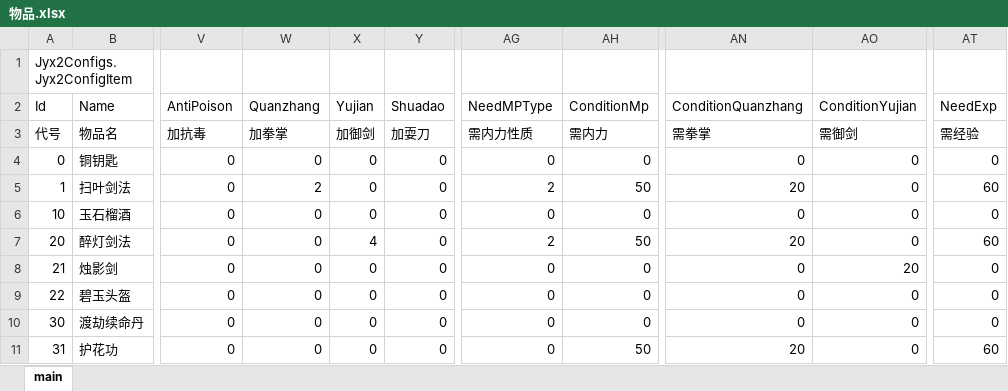
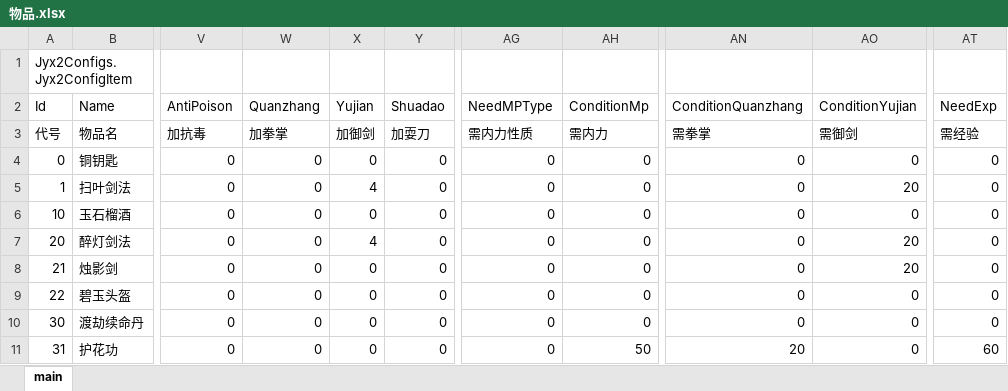
Before and after one commit to jynew/jynew, an Excel workbook: jyx2/Assets/Mods/SAMPLE/Configs/物品.xlsx, sheet main, drawn as a sheet; only a part is shown, gaps mark what is left out; values as stored, in another font and other column widths than the file's, no borders; the diff names each change by its address in the sheet, - before the commit and + after, or states it on an @@ line.

```diff
--- a/jyx2/Assets/Mods/SAMPLE/Configs/物品.xlsx (sheet main)
+++ b/jyx2/Assets/Mods/SAMPLE/Configs/物品.xlsx (sheet main)
-W5 (Quanzhang): 2
+W5 (Quanzhang): 0
-X5 (Yujian): 0
+X5 (Yujian): 4
-AG5 (NeedMPType): 2
+AG5 (NeedMPType): 0
-AH5 (ConditionMp): 50
+AH5 (ConditionMp): 0
-AN5 (ConditionQuanzhang): 20
+AN5 (ConditionQuanzhang): 0
-AO5 (ConditionYujian): 0
+AO5 (ConditionYujian): 20
-AT5 (NeedExp): 60
+AT5 (NeedExp): 0
-AG7 (NeedMPType): 2
+AG7 (NeedMPType): 0
-AH7 (ConditionMp): 50
+AH7 (ConditionMp): 0
-AN7 (ConditionQuanzhang): 20
+AN7 (ConditionQuanzhang): 0
-AO7 (ConditionYujian): 0
+AO7 (ConditionYujian): 20
-AT7 (NeedExp): 60
+AT7 (NeedExp): 0
```
Also changed, not shown: 51 other files.
